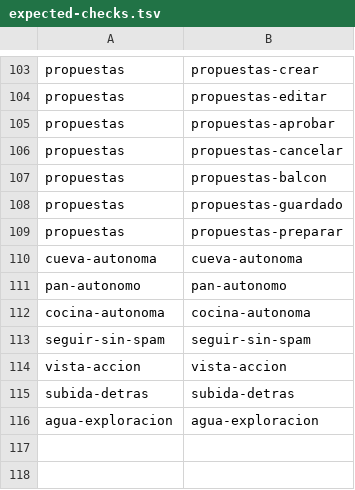
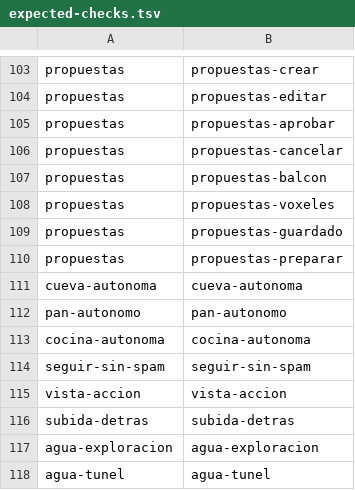
Before and after one commit to ofertasflashcl/tropeles-mca, a TSV file: scripts/ci/expected-checks.tsv, drawn as a sheet; only a part is shown, gaps mark what is left out.

```diff
--- a/scripts/ci/expected-checks.tsv
+++ b/scripts/ci/expected-checks.tsv
@@ -107,2 +107,3 @@ propuestas	propuestas-cancelar
 propuestas	propuestas-balcon
+propuestas	propuestas-voxeles
 propuestas	propuestas-guardado
@@ -116 +117,2 @@ subida-detras	subida-detras
 agua-exploracion	agua-exploracion
+agua-tunel	agua-tunel
```
Also changed, not shown: 19 other files.
